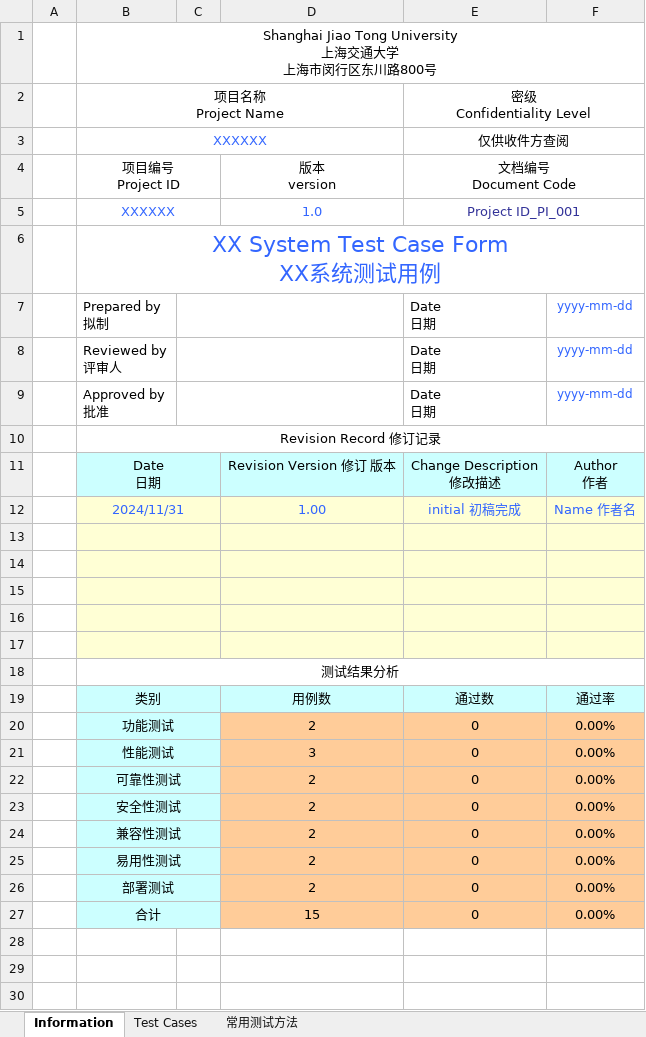
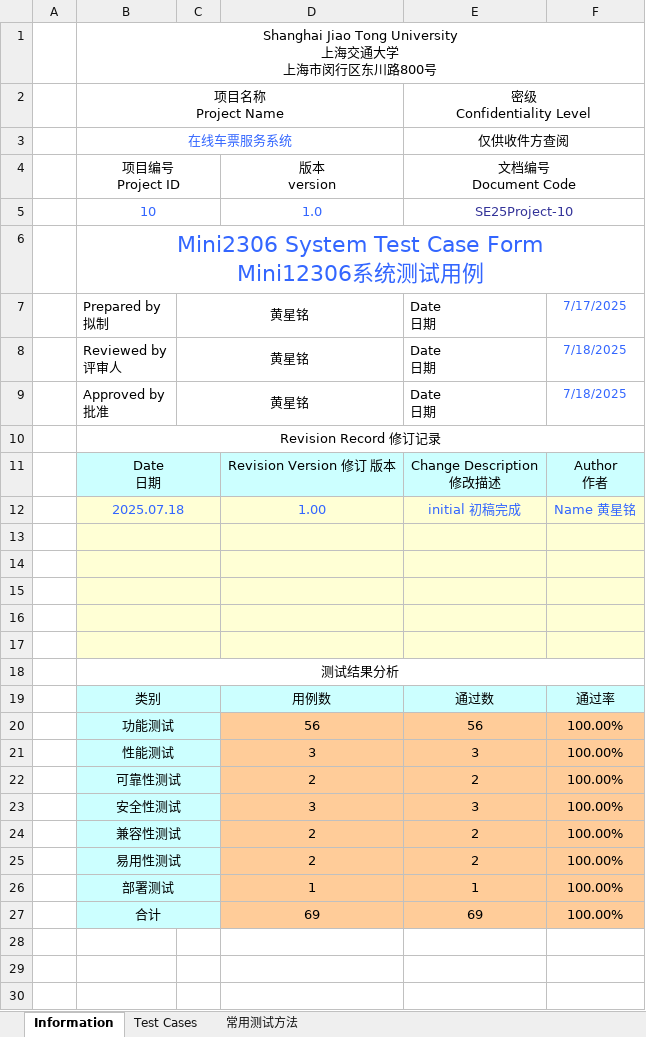
Before and after one commit to HHxxxmmm/SE25Project-10, an Excel workbook: FinalRelease/ST/系统测试用例.xlsx, sheet Information, drawn as a sheet; only a part is shown; values as stored, in another font and other column widths than the file's, no borders; charts and pictures not drawn; removed rows and columns are numbered as before the commit, all else as after; ↵ is a line break in a cell; the diff names each change by its address in the sheet, - before the commit and + after, or states it on an @@ line.

Commit message:
第10组(在线车票服务系统)系统测试用例

```diff
--- a/FinalRelease/ST/系统测试用例.xlsx (sheet Information)
+++ b/FinalRelease/ST/系统测试用例.xlsx (sheet Information)
-B3 (项目编号 Project ID): XXXXXX
+B3 (项目编号 Project ID): 在线车票服务系统
-row 5:  | XXXXXX |  | 1.0 | Project ID_PI_001
+row 5:  | 10 |  | 1.0 | SE25Project-10
-B6 (项目编号 Project ID): XX System Test Case Form ↵ XX系统测试用例
+B6 (项目编号 Project ID): Mini2306 System Test Case Form ↵ Mini12306系统测试用例
-C7:C9: (empty)
+C7:C9: 黄星铭
-F7: yyyy-mm-dd
+F7: 7/17/2025
-F8:F9: yyyy-mm-dd
+F8:F9: 7/18/2025
-B12 (项目编号 Project ID): 2024/11/31
+B12 (项目编号 Project ID): 2025.07.18
-F12: Name 作者名
+F12: Name 黄星铭
-D20 (版本 version): 2
+D20 (版本 version): 56
-E20 (文档编号 Document Code): 0
+E20 (文档编号 Document Code): 56
-F20:F27: 0.00%
+F20:F27: 100.00%
-E21 (文档编号 Document Code): 0
+E21 (文档编号 Document Code): 3
-E22 (文档编号 Document Code): 0
+E22 (文档编号 Document Code): 2
-D23 (版本 version): 2
+D23 (版本 version): 3
-E23 (文档编号 Document Code): 0
+E23 (文档编号 Document Code): 3
-E24:E25 (文档编号 Document Code): 0
+E24:E25 (文档编号 Document Code): 2
-D26 (版本 version): 2
+D26 (版本 version): 1
-E26 (文档编号 Document Code): 0
+E26 (文档编号 Document Code): 1
-D27 (版本 version): 15
+D27 (版本 version): 69
-E27 (文档编号 Document Code): 0
+E27 (文档编号 Document Code): 69
```
Also changed, not shown: sheet Test Cases, hidden cells.
